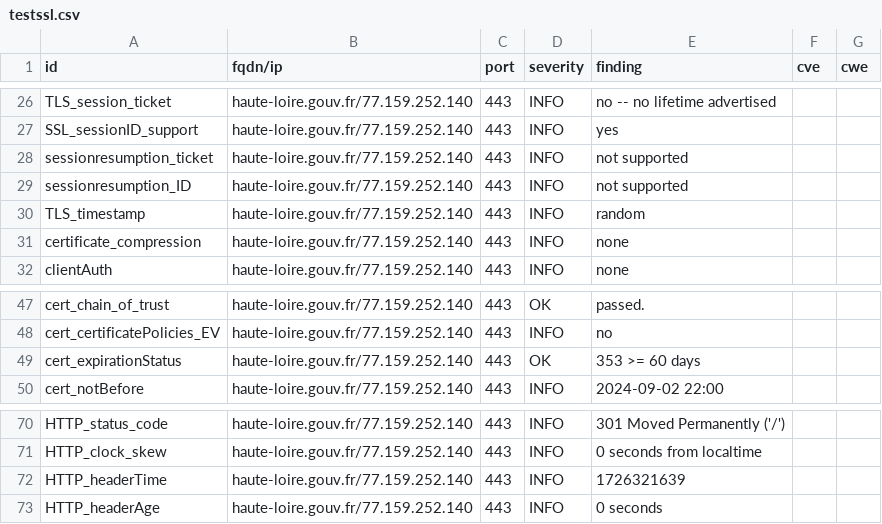
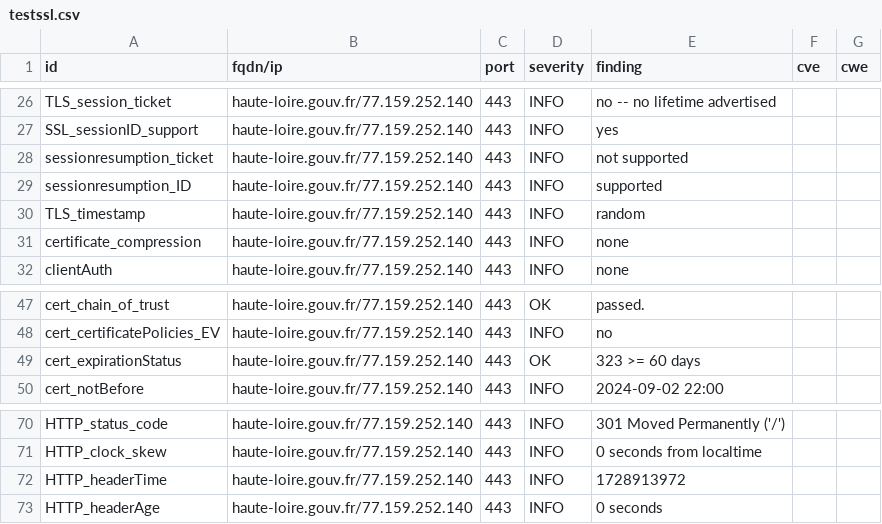
Before and after one commit to GKO-org/dashlordPrd5, a CSV file: results/aHR0cHM6Ly9oYXV0ZS1sb2lyZS5nb3V2LmZy/testssl.csv, drawn as a sheet; only a part is shown, gaps mark what is left out.

```diff
--- a/results/aHR0cHM6Ly9oYXV0ZS1sb2lyZS5nb3V2LmZy/testssl.csv
+++ b/results/aHR0cHM6Ly9oYXV0ZS1sb2lyZS5nb3V2LmZy/testssl.csv
@@ -28,3 +28,3 @@
 "sessionresumption_ticket","haute-loire.gouv.fr/77.159.252.140","443","INFO","not supported","",""
-"sessionresumption_ID","haute-loire.gouv.fr/77.159.252.140","443","INFO","not supported","",""
+"sessionresumption_ID","haute-loire.gouv.fr/77.159.252.140","443","INFO","supported","",""
 "TLS_timestamp","haute-loire.gouv.fr/77.159.252.140","443","INFO","random","",""
@@ -48,3 +48,3 @@
 "cert_certificatePolicies_EV","haute-loire.gouv.fr/77.159.252.140","443","INFO","no","",""
-"cert_expirationStatus","haute-loire.gouv.fr/77.159.252.140","443","OK","353 >= 60 days","",""
+"cert_expirationStatus","haute-loire.gouv.fr/77.159.252.140","443","OK","323 >= 60 days","",""
 "cert_notBefore","haute-loire.gouv.fr/77.159.252.140","443","INFO","2024-09-02 22:00","",""
@@ -71,3 +71,3 @@
 "HTTP_clock_skew","haute-loire.gouv.fr/77.159.252.140","443","INFO","0 seconds from localtime","",""
-"HTTP_headerTime","haute-loire.gouv.fr/77.159.252.140","443","INFO","1726321639","",""
+"HTTP_headerTime","haute-loire.gouv.fr/77.159.252.140","443","INFO","1728913972","",""
 "HTTP_headerAge","haute-loire.gouv.fr/77.159.252.140","443","INFO","0 seconds","",""
```
Also changed, not shown: 9 other files.
